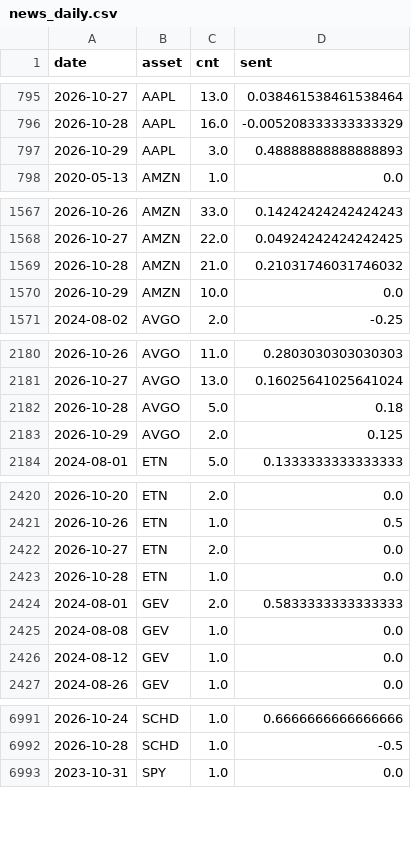
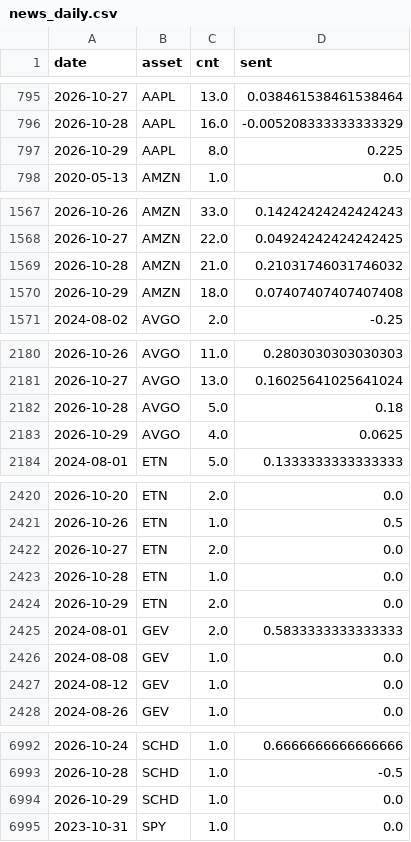
Before and after one commit to Frankestain12/graphfinance, a CSV file: data_store/news_daily.csv, drawn as a sheet; only a part is shown, gaps mark what is left out; the diff covers the shown part only.

```diff
--- a/data_store/news_daily.csv
+++ b/data_store/news_daily.csv
@@ -796,3 +796,3 @@ date,asset,cnt,sent
 2026-10-28,AAPL,16.0,-0.005208333333333329
-2026-10-29,AAPL,3.0,0.48888888888888893
+2026-10-29,AAPL,8.0,0.225
 2020-05-13,AMZN,1.0,0.0
@@ -1569,3 +1569,3 @@ date,asset,cnt,sent
 2026-10-28,AMZN,21.0,0.21031746031746032
-2026-10-29,AMZN,10.0,0.0
+2026-10-29,AMZN,18.0,0.07407407407407408
 2024-08-02,AVGO,2.0,-0.25
@@ -2182,3 +2182,3 @@ date,asset,cnt,sent
 2026-10-28,AVGO,5.0,0.18
-2026-10-29,AVGO,2.0,0.125
+2026-10-29,AVGO,4.0,0.0625
 2024-08-01,ETN,5.0,0.1333333333333333
@@ -2423,2 +2423,3 @@ date,asset,cnt,sent
 2026-10-28,ETN,1.0,0.0
+2026-10-29,ETN,2.0,0.0
 2024-08-01,GEV,2.0,0.5833333333333333
@@ -6992,2 +6993,3 @@ date,asset,cnt,sent
 2026-10-28,SCHD,1.0,-0.5
+2026-10-29,SCHD,1.0,0.0
 2023-10-31,SPY,1.0,0.0
```
Also changed, not shown: 20 edited cells elsewhere in this file, data_store/rolling_hit.csv, reports/income.csv, 9 other files.
